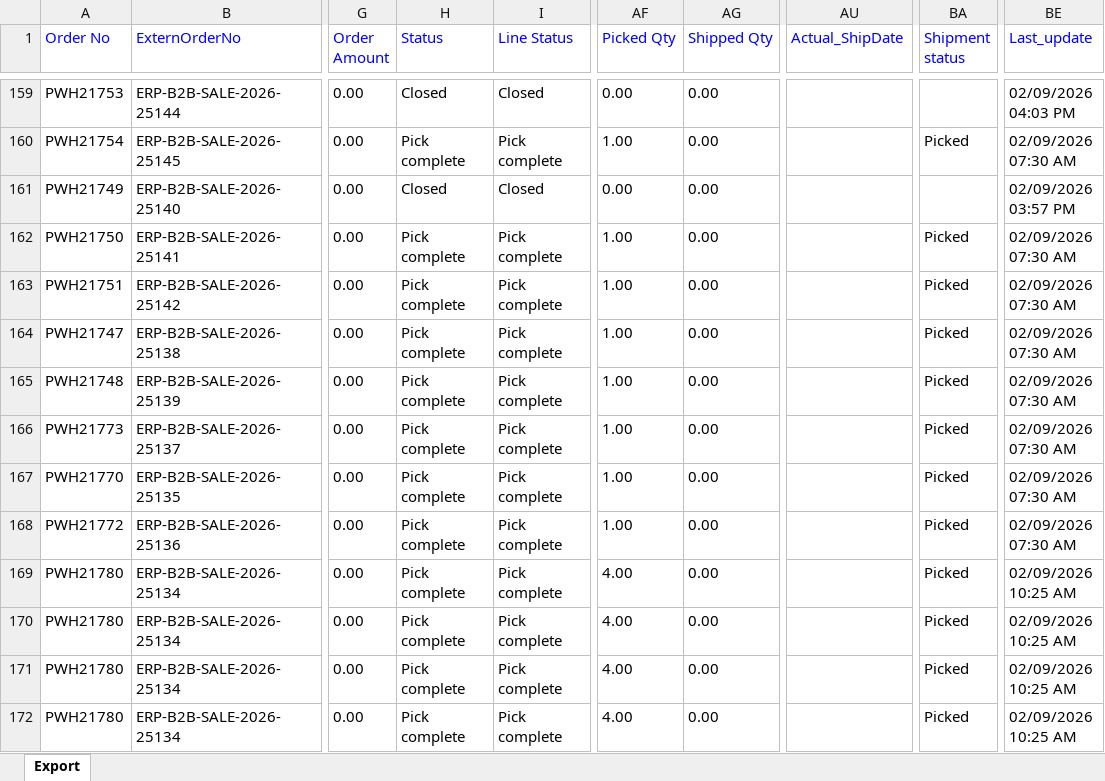
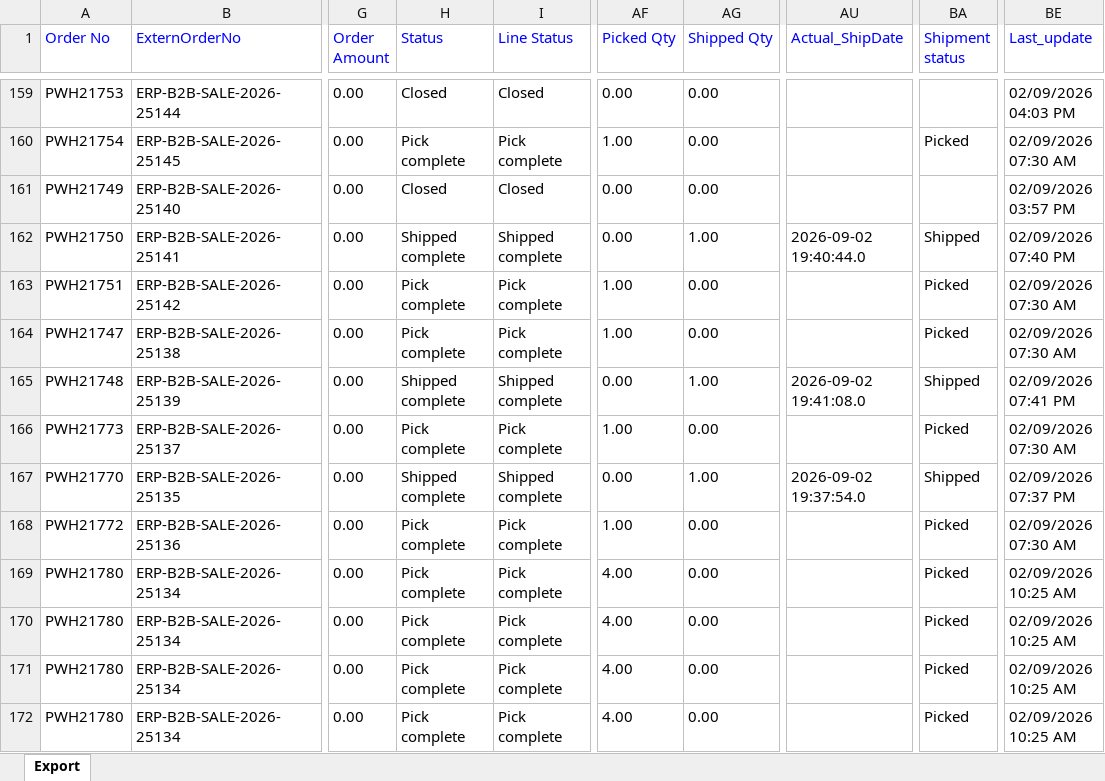
Before and after one commit to Kamal2-Pal/PW-Master-Dashboard-V2, an Excel workbook: data.xlsx, sheet Export, drawn as a sheet; only a part is shown, gaps mark what is left out; values as stored, in another font and other column widths than the file's, no borders; the diff covers the shown part only; the diff names each change by its address in the sheet, - before the commit and + after, or states it on an @@ line.

```diff
--- a/data.xlsx (sheet Export)
+++ b/data.xlsx (sheet Export)
-H162 (Status): Pick complete
+H162 (Status): Shipped complete
-I162 (Line Status): Pick complete
+I162 (Line Status): Shipped complete
-AF162 (Picked Qty): 1.00
+AF162 (Picked Qty): 0.00
-AG162 (Shipped Qty): 0.00
+AG162 (Shipped Qty): 1.00
-AU162 (Actual_ShipDate): (empty)
+AU162 (Actual_ShipDate): 2026-09-02 19:40:44.0
-BA162 (Shipment status): Picked
+BA162 (Shipment status): Shipped
-BE162 (Last_update): 02/09/2026 07:30 AM
+BE162 (Last_update): 02/09/2026 07:40 PM
-H165 (Status): Pick complete
+H165 (Status): Shipped complete
-I165 (Line Status): Pick complete
+I165 (Line Status): Shipped complete
-AF165 (Picked Qty): 1.00
+AF165 (Picked Qty): 0.00
-AG165 (Shipped Qty): 0.00
+AG165 (Shipped Qty): 1.00
-AU165 (Actual_ShipDate): (empty)
+AU165 (Actual_ShipDate): 2026-09-02 19:41:08.0
-BA165 (Shipment status): Picked
+BA165 (Shipment status): Shipped
-BE165 (Last_update): 02/09/2026 07:30 AM
+BE165 (Last_update): 02/09/2026 07:41 PM
-H167 (Status): Pick complete
+H167 (Status): Shipped complete
-I167 (Line Status): Pick complete
+I167 (Line Status): Shipped complete
-AF167 (Picked Qty): 1.00
+AF167 (Picked Qty): 0.00
-AG167 (Shipped Qty): 0.00
+AG167 (Shipped Qty): 1.00
-AU167 (Actual_ShipDate): (empty)
+AU167 (Actual_ShipDate): 2026-09-02 19:37:54.0
-BA167 (Shipment status): Picked
+BA167 (Shipment status): Shipped
-BE167 (Last_update): 02/09/2026 07:30 AM
+BE167 (Last_update): 02/09/2026 07:37 PM
```
Also changed, not shown: 21 edited cells elsewhere in this sheet, 1 other file.
